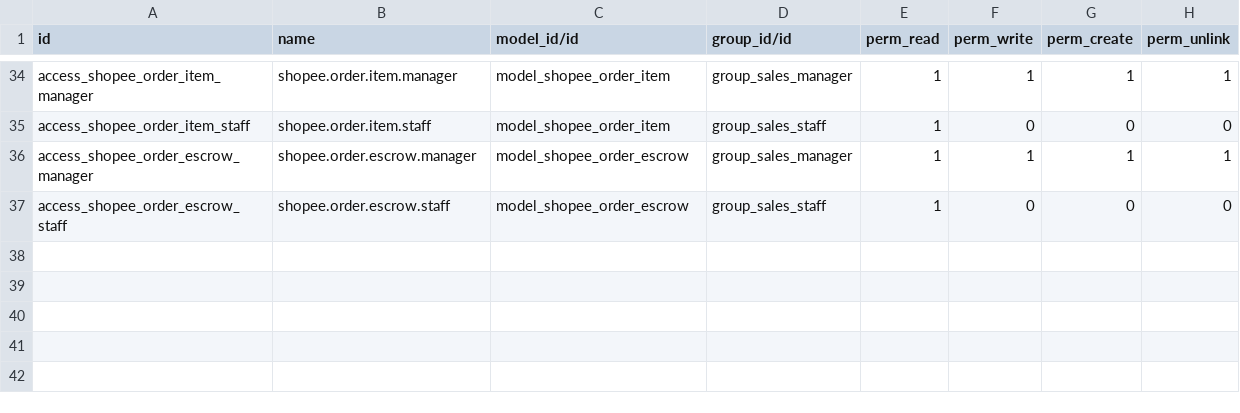
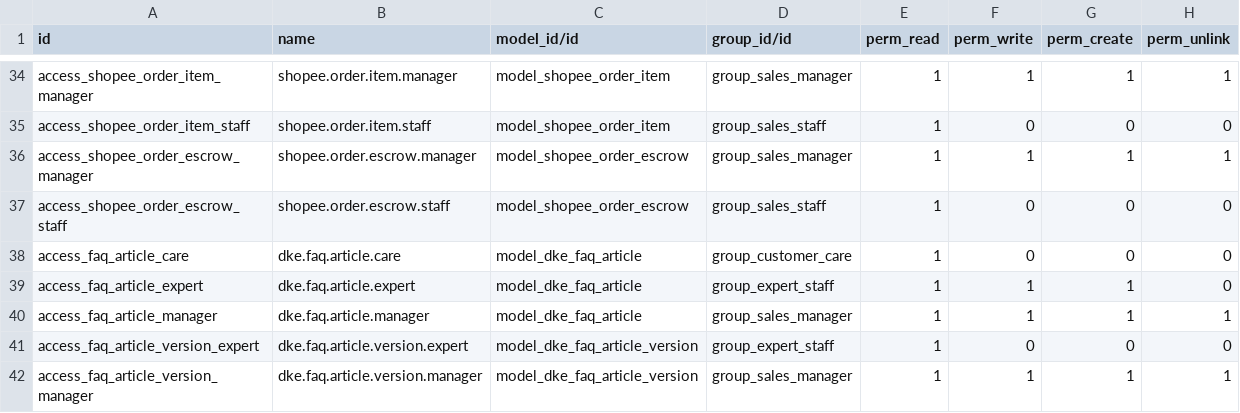
Before and after one commit to dunnowhoo/dke-be, a CSV file: security/ir.model.access.csv, drawn as a sheet; only a part is shown, gaps mark what is left out.

```diff
--- a/security/ir.model.access.csv
+++ b/security/ir.model.access.csv
@@ -37 +37,6 @@ access_shopee_order_escrow_manager,shopee.order.escrow.manager,model_shopee_orde
 access_shopee_order_escrow_staff,shopee.order.escrow.staff,model_shopee_order_escrow,group_sales_staff,1,0,0,0
+access_faq_article_care,dke.faq.article.care,model_dke_faq_article,group_customer_care,1,0,0,0
+access_faq_article_expert,dke.faq.article.expert,model_dke_faq_article,group_expert_staff,1,1,1,0
+access_faq_article_manager,dke.faq.article.manager,model_dke_faq_article,group_sales_manager,1,1,1,1
+access_faq_article_version_expert,dke.faq.article.version.expert,model_dke_faq_article_version,group_expert_staff,1,0,0,0
+access_faq_article_version_manager,dke.faq.article.version.manager,model_dke_faq_article_version,group_sales_manager,1,1,1,1
```
Also changed, not shown: 9 other files.
